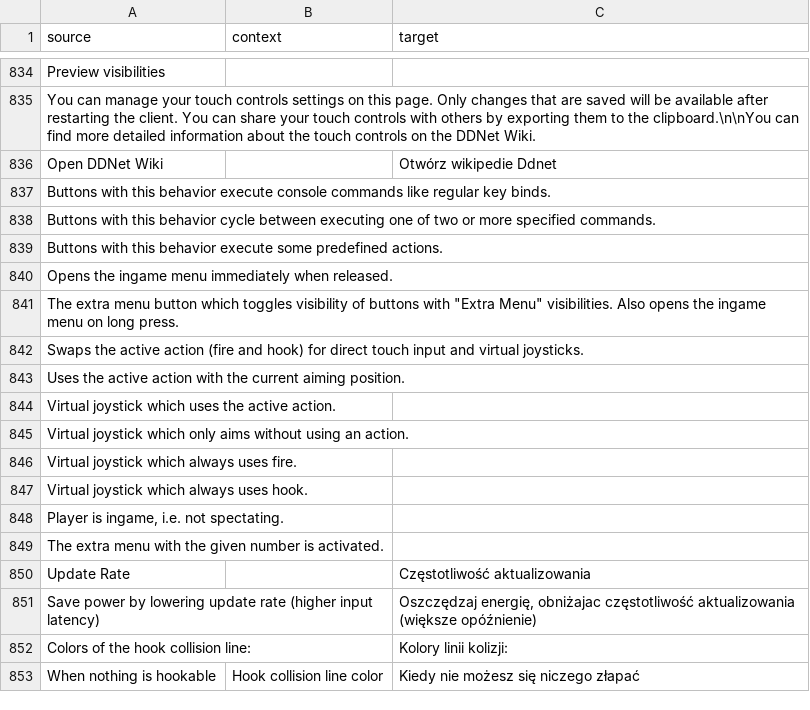
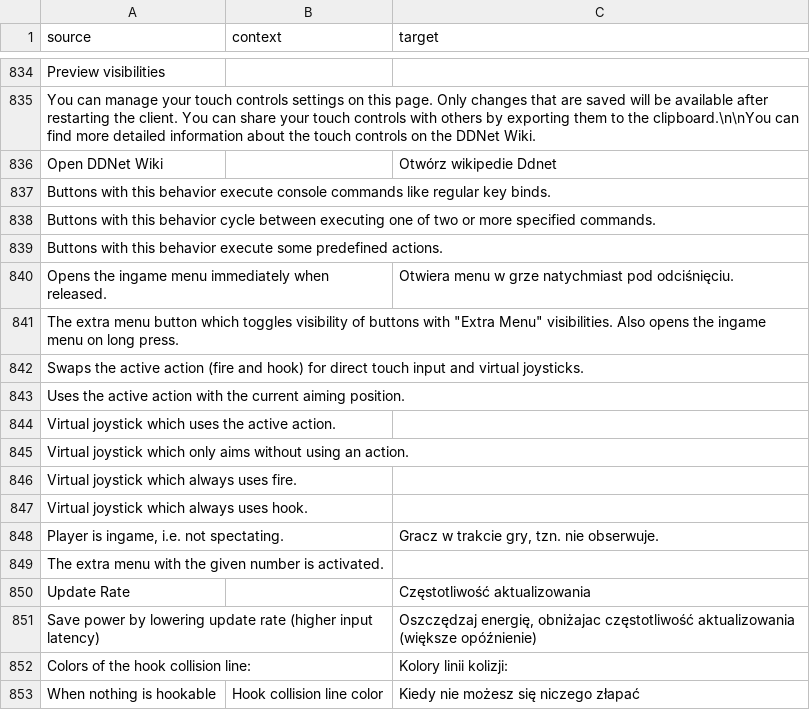
Before and after one commit to ddnet/ddnet-translations, a CSV file: ddnet/pl.csv, drawn as a sheet; only a part is shown, gaps mark what is left out.

Commit message:
Translated using Weblate (Polish)
Currently translated at 98.4% (842 of 855 strings)

Translation: DDNet/DDNet
Translate-URL: https://hosted.weblate.org/projects/ddnet/ddnet/pl/

```diff
--- a/ddnet/pl.csv
+++ b/ddnet/pl.csv
@@ -839,3 +839,3 @@
 "Buttons with this behavior execute some predefined actions.","",""
-"Opens the ingame menu immediately when released.","",""
+"Opens the ingame menu immediately when released.","","Otwiera menu w grze natychmiast pod odciśnięciu."
 "The extra menu button which toggles visibility of buttons with ""Extra Menu"" visibilities. Also opens the ingame menu on long press.","",""
@@ -847,3 +847,3 @@
 "Virtual joystick which always uses hook.","",""
-"Player is ingame, i.e. not spectating.","",""
+"Player is ingame, i.e. not spectating.","","Gracz w trakcie gry, tzn. nie obserwuje."
 "The extra menu with the given number is activated.","",""
```
